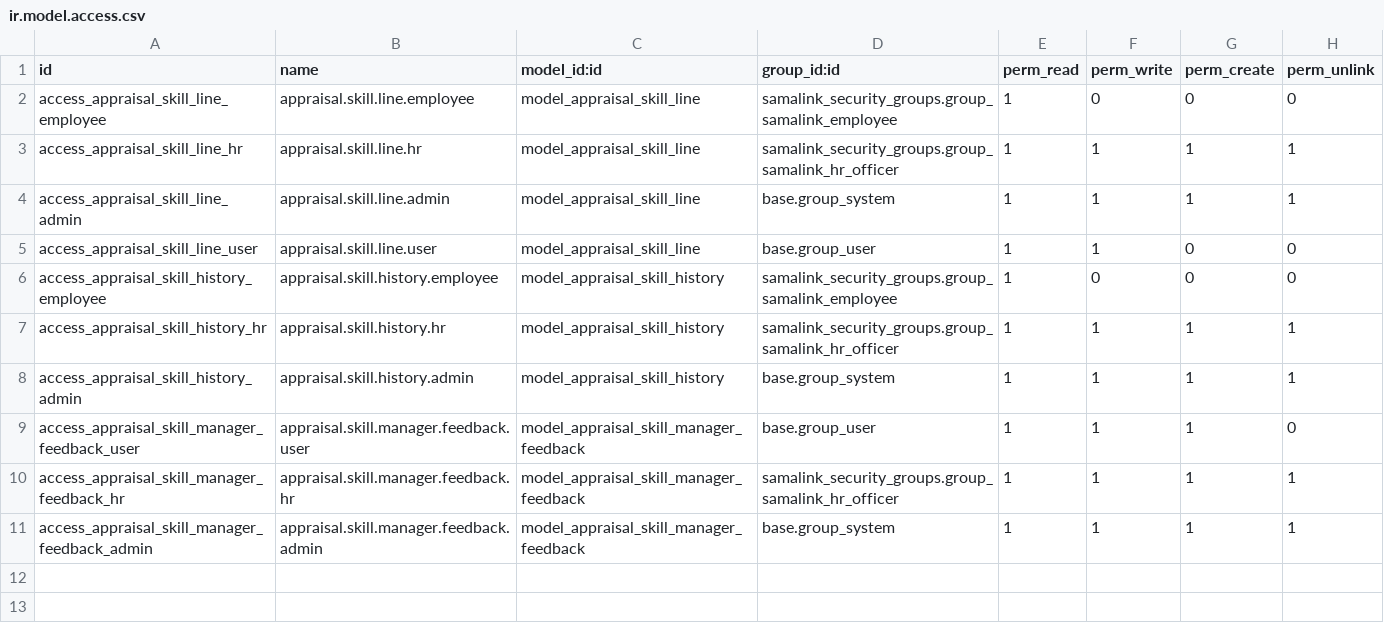
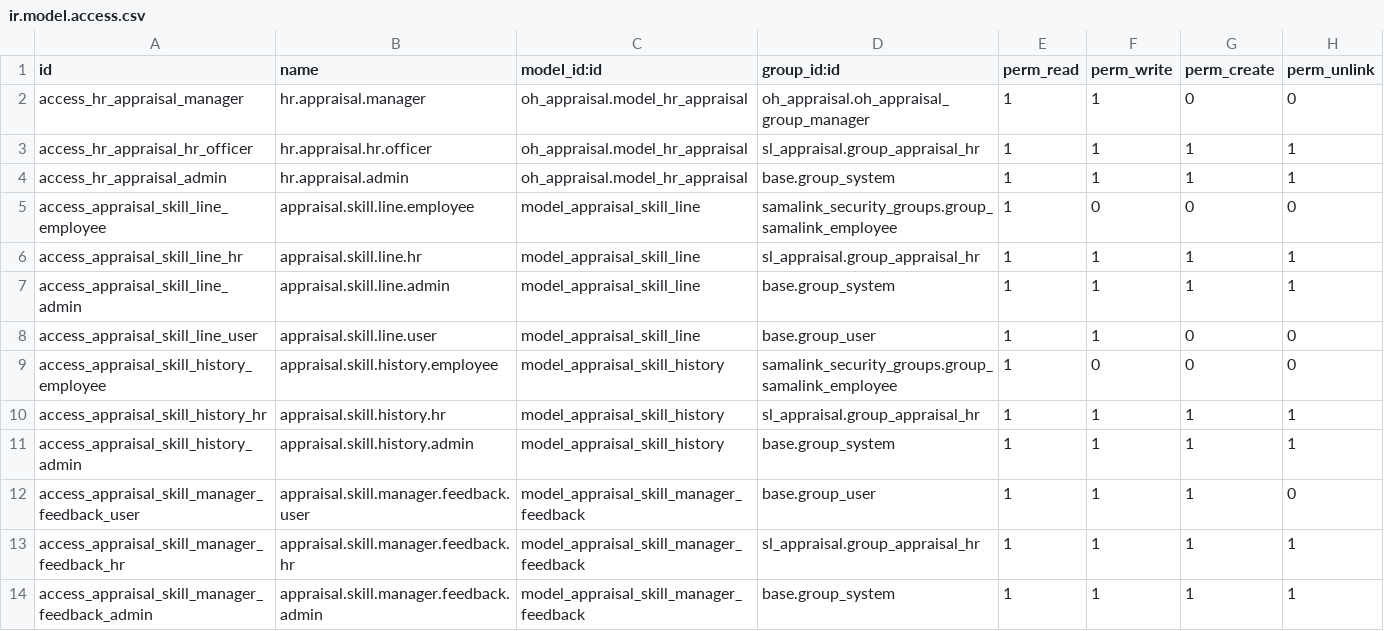
Before and after one commit to sama-link/sama-link-odoo, a CSV file: sl_appraisal/security/ir.model.access.csv, drawn as a sheet.

Commit message:
make changews in appriasal group1

```diff
--- a/sl_appraisal/security/ir.model.access.csv
+++ b/sl_appraisal/security/ir.model.access.csv
@@ -1,4 +1,7 @@
 id,name,model_id:id,group_id:id,perm_read,perm_write,perm_create,perm_unlink
+access_hr_appraisal_manager,hr.appraisal.manager,oh_appraisal.model_hr_appraisal,oh_appraisal.oh_appraisal_group_manager,1,1,0,0
+access_hr_appraisal_hr_officer,hr.appraisal.hr.officer,oh_appraisal.model_hr_appraisal,sl_appraisal.group_appraisal_hr,1,1,1,1
+access_hr_appraisal_admin,hr.appraisal.admin,oh_appraisal.model_hr_appraisal,base.group_system,1,1,1,1
 access_appraisal_skill_line_employee,appraisal.skill.line.employee,model_appraisal_skill_line,samalink_security_groups.group_samalink_employee,1,0,0,0
-access_appraisal_skill_line_hr,appraisal.skill.line.hr,model_appraisal_skill_line,samalink_security_groups.group_samalink_hr_officer,1,1,1,1
+access_appraisal_skill_line_hr,appraisal.skill.line.hr,model_appraisal_skill_line,sl_appraisal.group_appraisal_hr,1,1,1,1
 access_appraisal_skill_line_admin,appraisal.skill.line.admin,model_appraisal_skill_line,base.group_system,1,1,1,1
@@ -6,6 +9,6 @@ access_appraisal_skill_line_user,appraisal.skill.line.user,model_appraisal_skill
 access_appraisal_skill_history_employee,appraisal.skill.history.employee,model_appraisal_skill_history,samalink_security_groups.group_samalink_employee,1,0,0,0
-access_appraisal_skill_history_hr,appraisal.skill.history.hr,model_appraisal_skill_history,samalink_security_groups.group_samalink_hr_officer,1,1,1,1
+access_appraisal_skill_history_hr,appraisal.skill.history.hr,model_appraisal_skill_history,sl_appraisal.group_appraisal_hr,1,1,1,1
 access_appraisal_skill_history_admin,appraisal.skill.history.admin,model_appraisal_skill_history,base.group_system,1,1,1,1
 access_appraisal_skill_manager_feedback_user,appraisal.skill.manager.feedback.user,model_appraisal_skill_manager_feedback,base.group_user,1,1,1,0
-access_appraisal_skill_manager_feedback_hr,appraisal.skill.manager.feedback.hr,model_appraisal_skill_manager_feedback,samalink_security_groups.group_samalink_hr_officer,1,1,1,1
+access_appraisal_skill_manager_feedback_hr,appraisal.skill.manager.feedback.hr,model_appraisal_skill_manager_feedback,sl_appraisal.group_appraisal_hr,1,1,1,1
 access_appraisal_skill_manager_feedback_admin,appraisal.skill.manager.feedback.admin,model_appraisal_skill_manager_feedback,base.group_system,1,1,1,1
```
Also changed, not shown: 8 other files.
